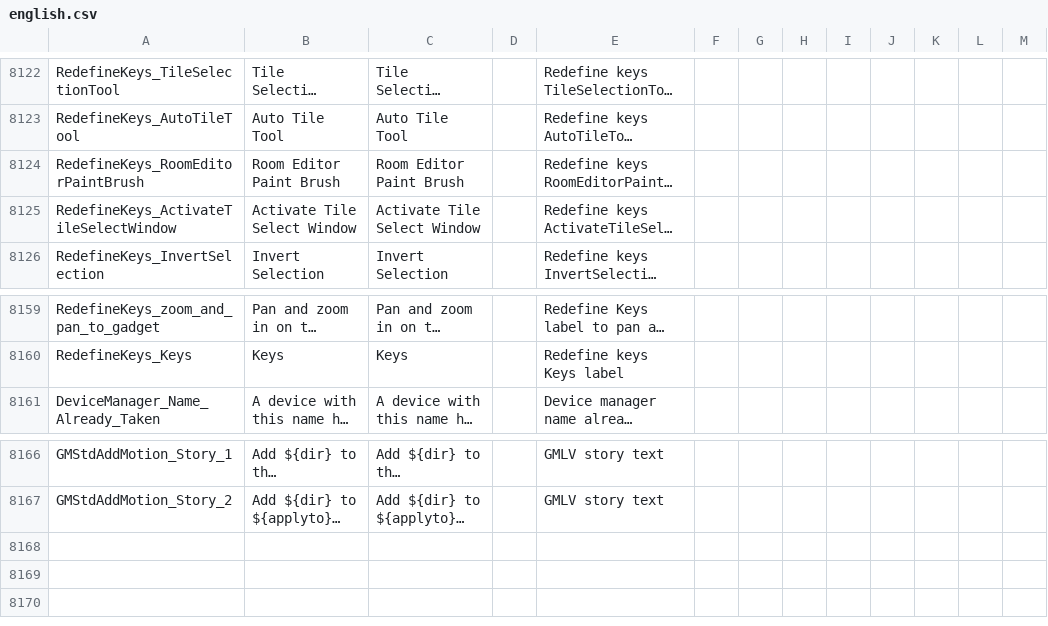
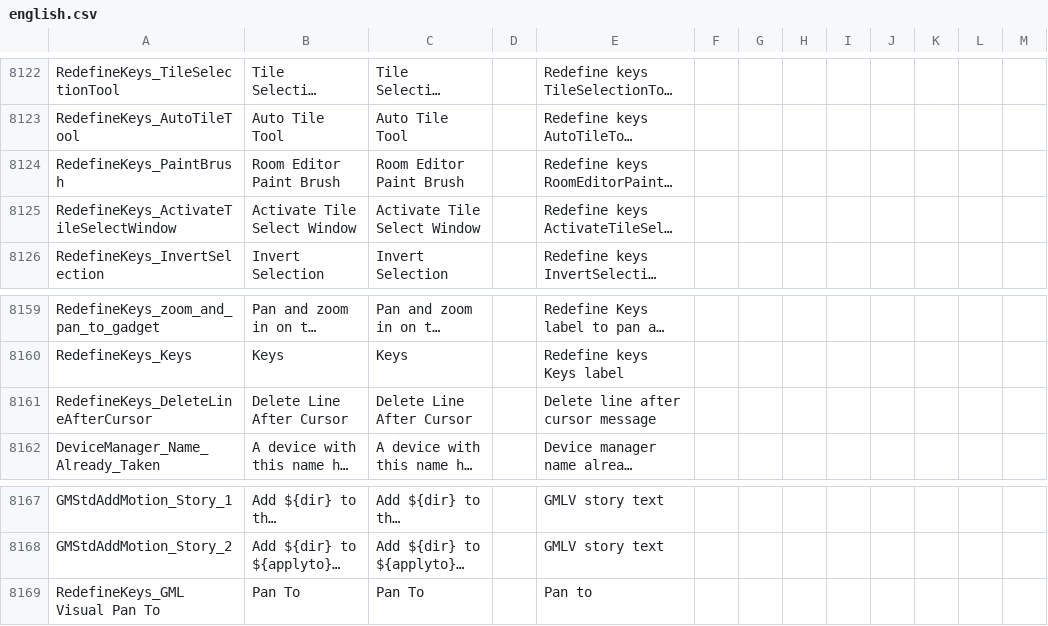
Before and after one commit to GamemakerChina/gms2translation, a CSV file: source/english.csv, drawn as a sheet; only a part is shown, gaps mark what is left out; long unchanged cells end in …; the diff names each change by its address in the sheet, - before the commit and + after, or states it on an @@ line.

Commit message:
Upgrade language file to 2022.9.1.51

```diff
--- a/source/english.csv
+++ b/source/english.csv
-A8124: RedefineKeys_RoomEditorPaintBrush
+A8124: RedefineKeys_PaintBrush
+row 8161: RedefineKeys_DeleteLineAfterCursor | Delete Line After Cursor | Delete Line After Cursor |  | Delete line after cursor message
+row 8169: RedefineKeys_GML Visual Pan To | Pan To | Pan To |  | Pan to
```
